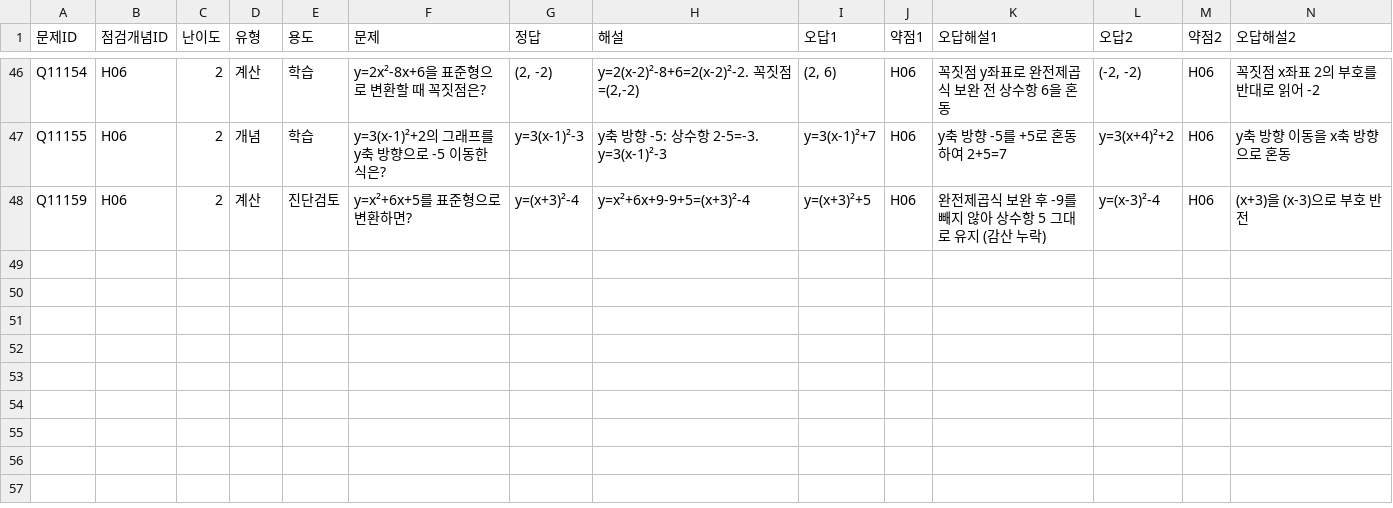
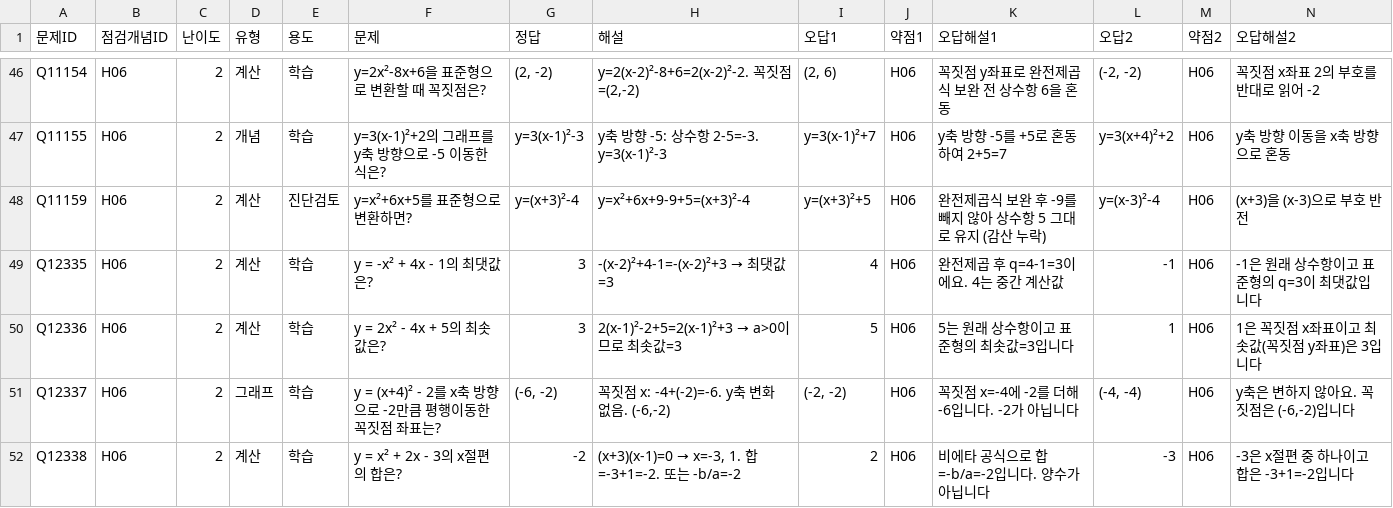
Before and after one commit to wataryu00-boop/math-diagnostic, a CSV file: problems/H06/2.csv, drawn as a sheet; only a part is shown, gaps mark what is left out; rows hold the shown columns only; the diff names each change by its address in the sheet, - before the commit and + after, or states it on an @@ line.

```diff
--- a/problems/H06/2.csv
+++ b/problems/H06/2.csv
+row 49: Q12335 | H06 | 2 | 계산 | 학습 | y = -x² + 4x - 1의 최댓값은? | 3 | -(x-2)²+4-1=-(x-2)²+3 → 최댓값=3 | 4 | H06 | 완전제곱 후 q=4-1=3이에요. 4는 중간 계산값 | -1 | H06 | -1은 원래 상수항이고 표준형의 q=3이 최댓값입니다
+row 50: Q12336 | H06 | 2 | 계산 | 학습 | y = 2x² - 4x + 5의 최솟값은? | 3 | 2(x-1)²-2+5=2(x-1)²+3 → a>0이므로 최솟값=3 | 5 | H06 | 5는 원래 상수항이고 표준형의 최솟값=3입니다 | 1 | H06 | 1은 꼭짓점 x좌표이고 최솟값(꼭짓점 y좌표)은 3입니다
+row 51: Q12337 | H06 | 2 | 그래프 | 학습 | y = (x+4)² - 2를 x축 방향으로 -2만큼 평행이동한 꼭짓점 좌표는? | (-6, -2) | 꼭짓점 x: -4+(-2)=-6. y축 변화 없음. (-6,-2) | (-2, -2) | H06 | 꼭짓점 x=-4에 -2를 더해 -6입니다. -2가 아닙니다 | (-4, -4) | H06 | y축은 변하지 않아요. 꼭짓점은 (-6,-2)입니다
+row 52: Q12338 | H06 | 2 | 계산 | 학습 | y = x² + 2x - 3의 x절편의 합은? | -2 | (x+3)(x-1)=0 → x=-3, 1. 합=-3+1=-2. 또는 -b/a=-2 | 2 | H06 | 비에타 공식으로 합=-b/a=-2입니다. 양수가 아닙니다 | -3 | H06 | -3은 x절편 중 하나이고 합은 -3+1=-2입니다
```
Also changed, not shown: problems/H05/2.csv, problems/H07/2.csv, 16 other files.
